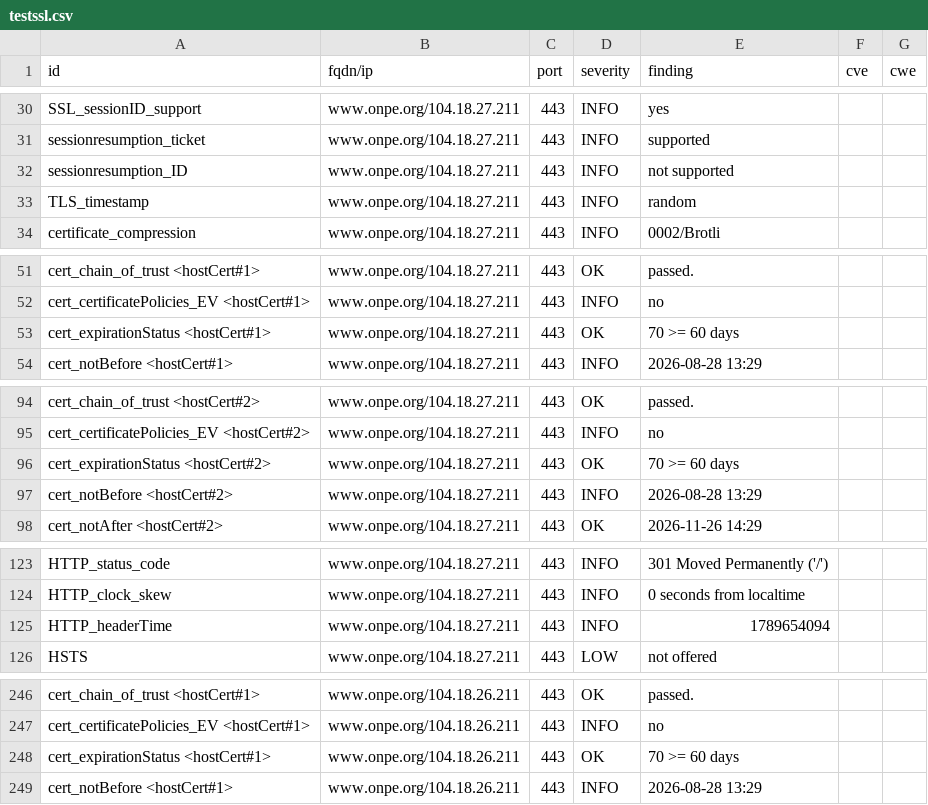
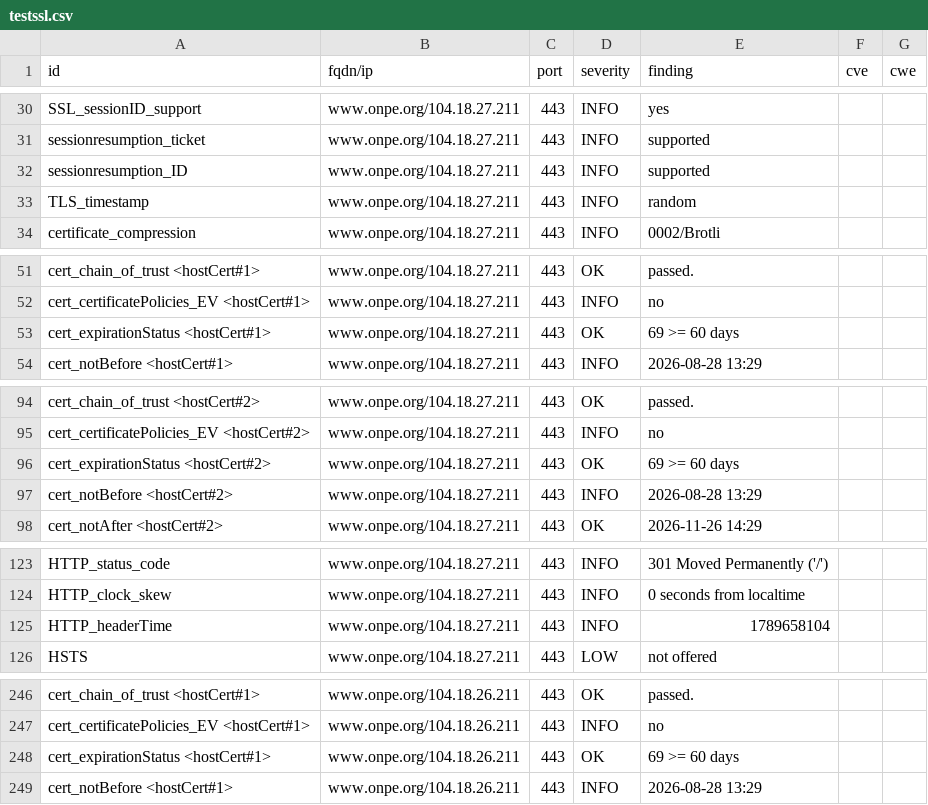
Before and after one commit to luciefoulhac/dashlord, a CSV file: results/aHR0cHM6Ly93d3cub25wZS5vcmc=/testssl.csv, drawn as a sheet; only a part is shown, gaps mark what is left out; the diff covers the shown part only.

```diff
--- a/results/aHR0cHM6Ly93d3cub25wZS5vcmc=/testssl.csv
+++ b/results/aHR0cHM6Ly93d3cub25wZS5vcmc=/testssl.csv
@@ -31,3 +31,3 @@
 "sessionresumption_ticket","www.onpe.org/104.18.27.211","443","INFO","supported","",""
-"sessionresumption_ID","www.onpe.org/104.18.27.211","443","INFO","not supported","",""
+"sessionresumption_ID","www.onpe.org/104.18.27.211","443","INFO","supported","",""
 "TLS_timestamp","www.onpe.org/104.18.27.211","443","INFO","random","",""
@@ -52,3 +52,3 @@
 "cert_certificatePolicies_EV <hostCert#1>","www.onpe.org/104.18.27.211","443","INFO","no","",""
-"cert_expirationStatus <hostCert#1>","www.onpe.org/104.18.27.211","443","OK","70 >= 60 days","",""
+"cert_expirationStatus <hostCert#1>","www.onpe.org/104.18.27.211","443","OK","69 >= 60 days","",""
 "cert_notBefore <hostCert#1>","www.onpe.org/104.18.27.211","443","INFO","2026-08-28 13:29","",""
@@ -95,3 +95,3 @@
 "cert_certificatePolicies_EV <hostCert#2>","www.onpe.org/104.18.27.211","443","INFO","no","",""
-"cert_expirationStatus <hostCert#2>","www.onpe.org/104.18.27.211","443","OK","70 >= 60 days","",""
+"cert_expirationStatus <hostCert#2>","www.onpe.org/104.18.27.211","443","OK","69 >= 60 days","",""
 "cert_notBefore <hostCert#2>","www.onpe.org/104.18.27.211","443","INFO","2026-08-28 13:29","",""
@@ -124,3 +124,3 @@
 "HTTP_clock_skew","www.onpe.org/104.18.27.211","443","INFO","0 seconds from localtime","",""
-"HTTP_headerTime","www.onpe.org/104.18.27.211","443","INFO","1789654094","",""
+"HTTP_headerTime","www.onpe.org/104.18.27.211","443","INFO","1789658104","",""
 "HSTS","www.onpe.org/104.18.27.211","443","LOW","not offered","",""
@@ -247,3 +247,3 @@
 "cert_certificatePolicies_EV <hostCert#1>","www.onpe.org/104.18.26.211","443","INFO","no","",""
-"cert_expirationStatus <hostCert#1>","www.onpe.org/104.18.26.211","443","OK","70 >= 60 days","",""
+"cert_expirationStatus <hostCert#1>","www.onpe.org/104.18.26.211","443","OK","69 >= 60 days","",""
 "cert_notBefore <hostCert#1>","www.onpe.org/104.18.26.211","443","INFO","2026-08-28 13:29","",""
```
Also changed, not shown: 2 edited cells elsewhere in this file, 8 other files.
